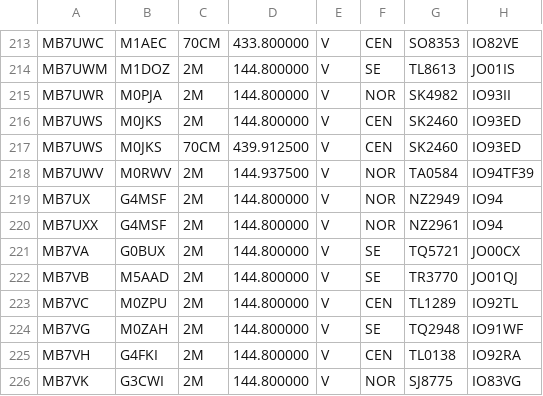
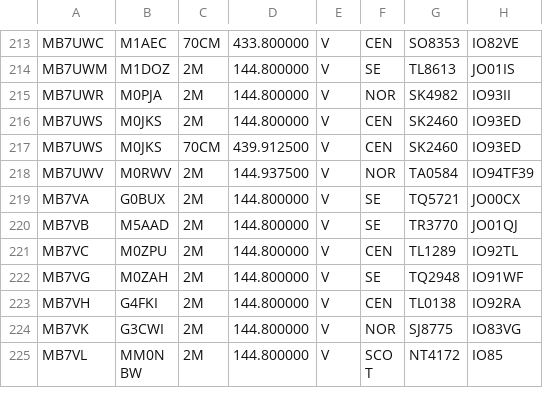
Before and after one commit to doismellburning/etcc-csv-scrape, a CSV file: packetlist.csv, drawn as a sheet; only a part is shown, gaps mark what is left out; the shorter side is filled out with more unchanged rows.

```diff
--- a/packetlist.csv
+++ b/packetlist.csv
@@ -218,4 +218,2 @@ MB7UWS,M0JKS,70CM,439.912500,V,CEN,SK2460,IO93ED,
 MB7UWV,M0RWV,2M,144.937500,V,NOR,TA0584,IO94TF39,
-MB7UX,G4MSF,2M,144.800000,V,NOR,NZ2949,IO94,
-MB7UXX,G4MSF,2M,144.800000,V,NOR,NZ2961,IO94,
 MB7VA,G0BUX,2M,144.800000,V,SE,TQ5721,JO00CX,
```
Also changed, not shown: 1 other file.
